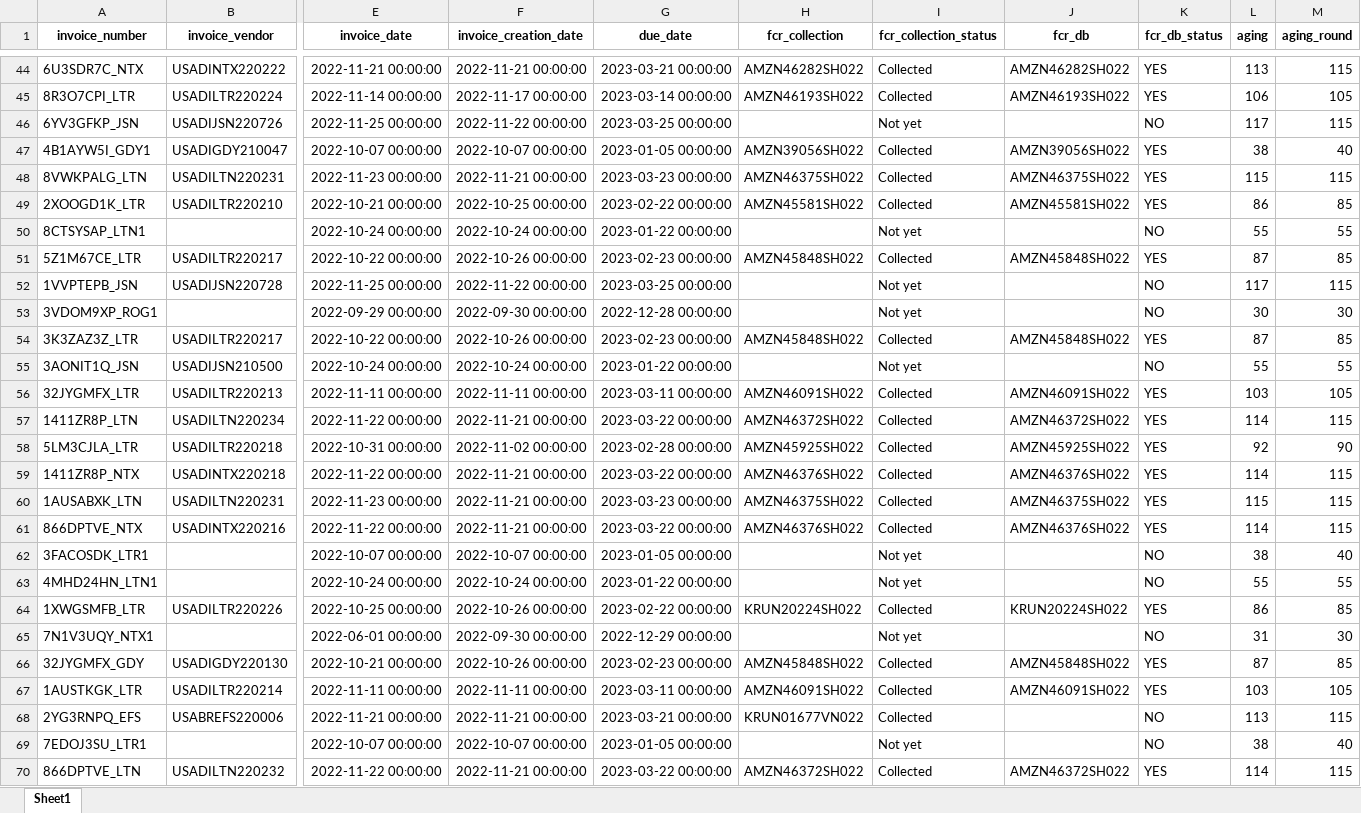
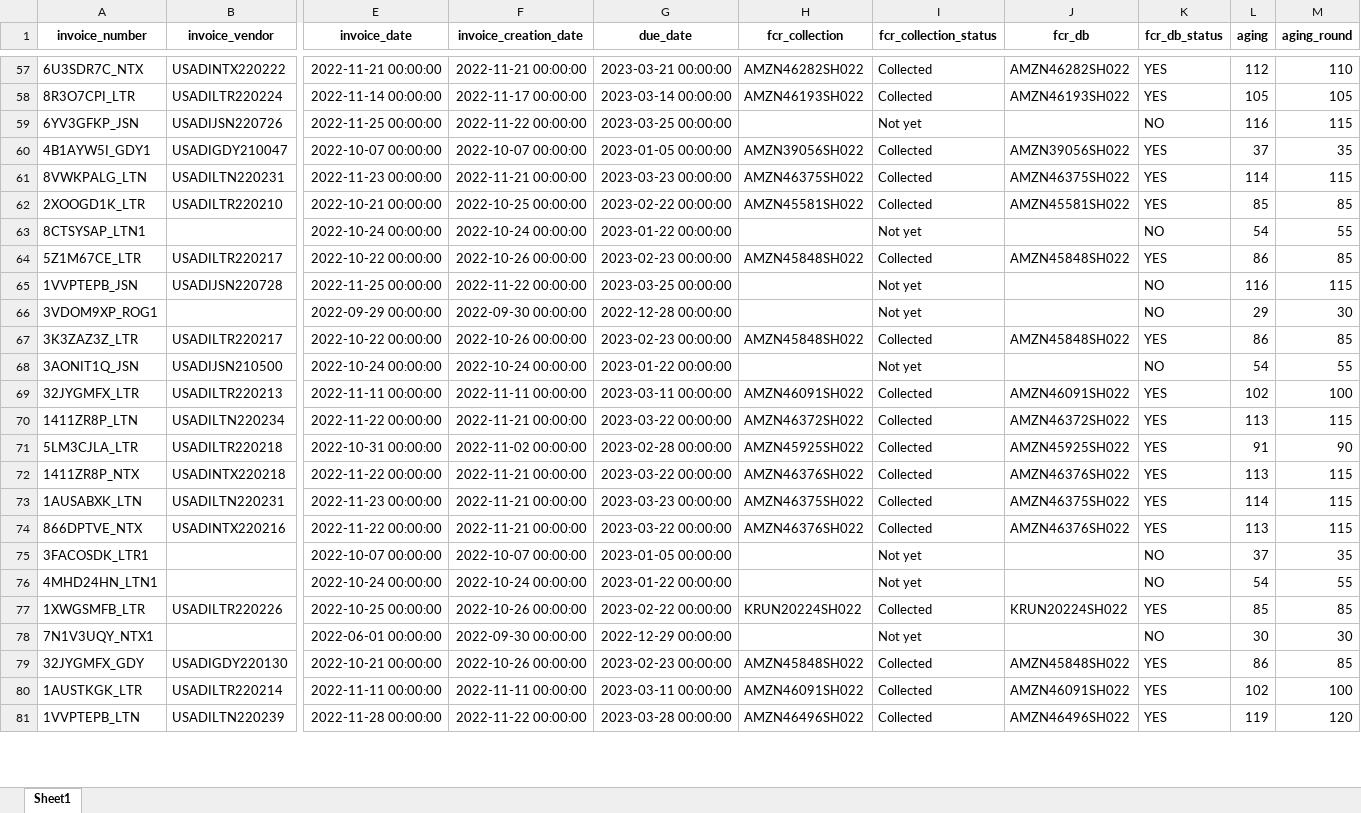
Before and after one commit to duy612/yes4all_invoice, an Excel workbook: master_usa.xlsx, sheet Sheet1, drawn as a sheet; only a part is shown, gaps mark what is left out; the shorter side is filled out with more unchanged rows; values as stored, in another font and other column widths than the file's, no borders; removed rows and columns are numbered as before the commit, all else as after; rows hold the shown columns only; the diff covers the shown part only; the diff names each change by its address in the sheet, - before the commit and + after, or states it on an @@ line.

```diff
--- a/master_usa.xlsx (sheet Sheet1)
+++ b/master_usa.xlsx (sheet Sheet1)
-L57 (aging): 113
+L57 (aging): 112
-M57 (aging_round): 115
+M57 (aging_round): 110
-L58 (aging): 106
+L58 (aging): 105
-L59 (aging): 117
+L59 (aging): 116
-L60 (aging): 38
+L60 (aging): 37
-M60 (aging_round): 40
+M60 (aging_round): 35
-L61 (aging): 115
+L61 (aging): 114
-L62 (aging): 86
+L62 (aging): 85
-L63 (aging): 55
+L63 (aging): 54
-L64 (aging): 87
+L64 (aging): 86
-L65 (aging): 117
+L65 (aging): 116
-L66 (aging): 30
+L66 (aging): 29
-L67 (aging): 87
+L67 (aging): 86
-L68 (aging): 55
+L68 (aging): 54
-L69 (aging): 103
+L69 (aging): 102
-M69 (aging_round): 105
+M69 (aging_round): 100
-L70 (aging): 114
+L70 (aging): 113
-L71 (aging): 92
+L71 (aging): 91
-L72 (aging): 114
+L72 (aging): 113
-L73 (aging): 115
+L73 (aging): 114
-L74 (aging): 114
+L74 (aging): 113
-L75 (aging): 38
+L75 (aging): 37
-M75 (aging_round): 40
+M75 (aging_round): 35
-L76 (aging): 55
+L76 (aging): 54
-L77 (aging): 86
+L77 (aging): 85
-L78 (aging): 31
+L78 (aging): 30
-L79 (aging): 87
+L79 (aging): 86
-L80 (aging): 103
+L80 (aging): 102
-M80 (aging_round): 105
+M80 (aging_round): 100
-row 68: 2YG3RNPQ_EFS | USABREFS220006 | 2022-11-21 00:00:00 | 2022-11-21 00:00:00 | 2023-03-21 00:00:00 | KRUN01677VN022 | Collected |  | NO | 113 | 115
-row 69: 7EDOJ3SU_LTR1 |  | 2022-10-07 00:00:00 | 2022-10-07 00:00:00 | 2023-01-05 00:00:00 |  | Not yet |  | NO | 38 | 40
-row 70: 866DPTVE_LTN | USADILTN220232 | 2022-11-22 00:00:00 | 2022-11-21 00:00:00 | 2023-03-22 00:00:00 | AMZN46372SH022 | Collected | AMZN46372SH022 | YES | 114 | 115
```
Also changed, not shown: 60 added rows, 45 removed rows, 5 moved rows and 54 edited cells elsewhere in this sheet.
